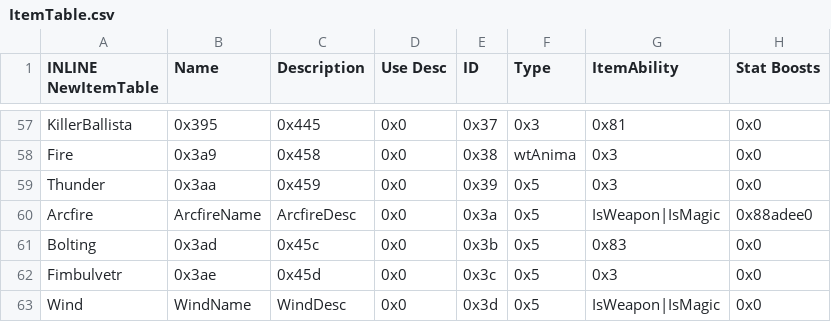
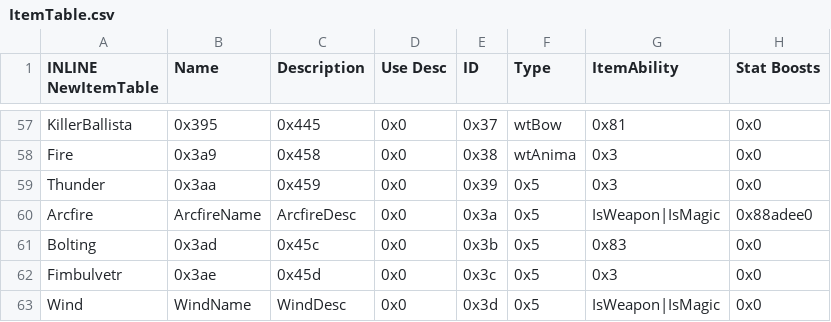
Before and after one commit to pandan-epic-hacking/DarkRoastTragedy, a CSV file: Tables/NightmareModules/Items/ItemTable.csv, drawn as a sheet; only a part is shown, gaps mark what is left out; the diff covers the shown part only; the diff names each change by its address in the sheet, - before the commit and + after, or states it on an @@ line.

```diff
--- a/Tables/NightmareModules/Items/ItemTable.csv
+++ b/Tables/NightmareModules/Items/ItemTable.csv
-F57 (Type): 0x3
+F57 (Type): wtBow
```
Also changed, not shown: 53 edited cells elsewhere in this file, 15 other files.
